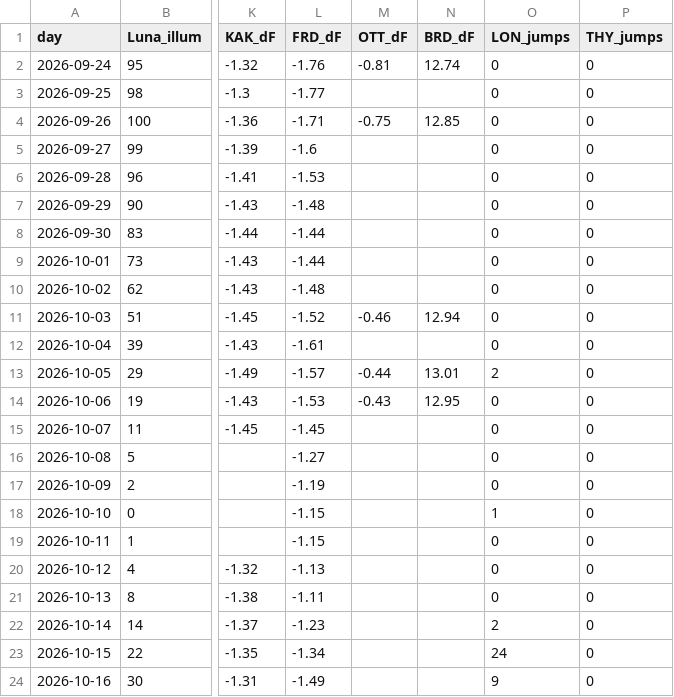
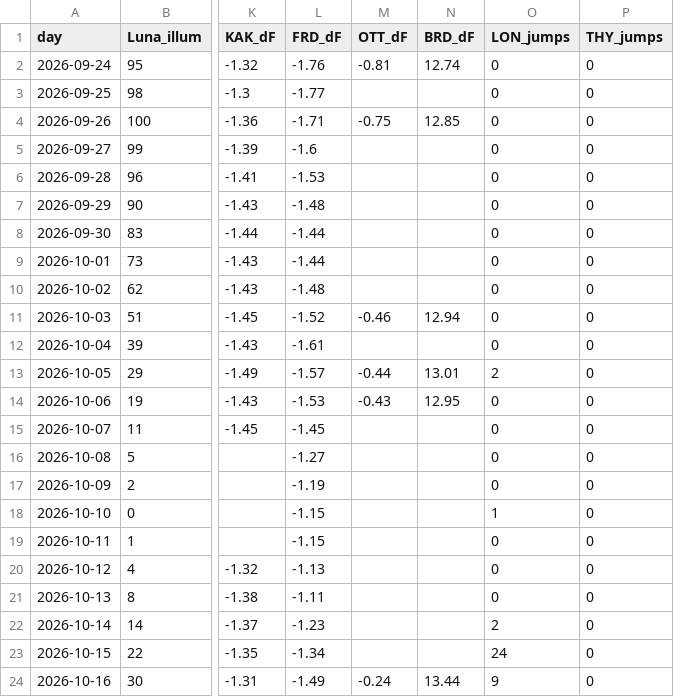
Before and after one commit to lake-dot/SDSky33038, a CSV file: data/days/SKY_REGISTRO.csv, drawn as a sheet; only a part is shown, gaps mark what is left out; the diff names each change by its address in the sheet, - before the commit and + after, or states it on an @@ line.

```diff
--- a/data/days/SKY_REGISTRO.csv
+++ b/data/days/SKY_REGISTRO.csv
-M24 (OTT_dF): (empty)
+M24 (OTT_dF): -0.24
-N24 (BRD_dF): (empty)
+N24 (BRD_dF): 13.44
```
Also changed, not shown: 3 other files.
